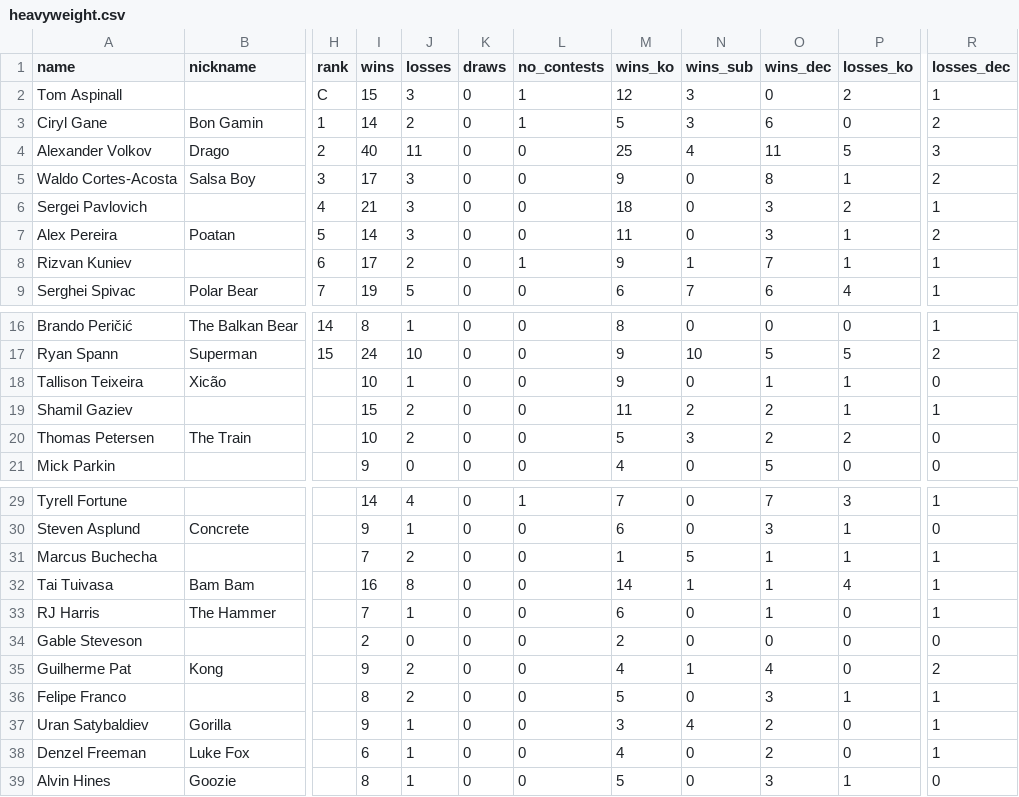
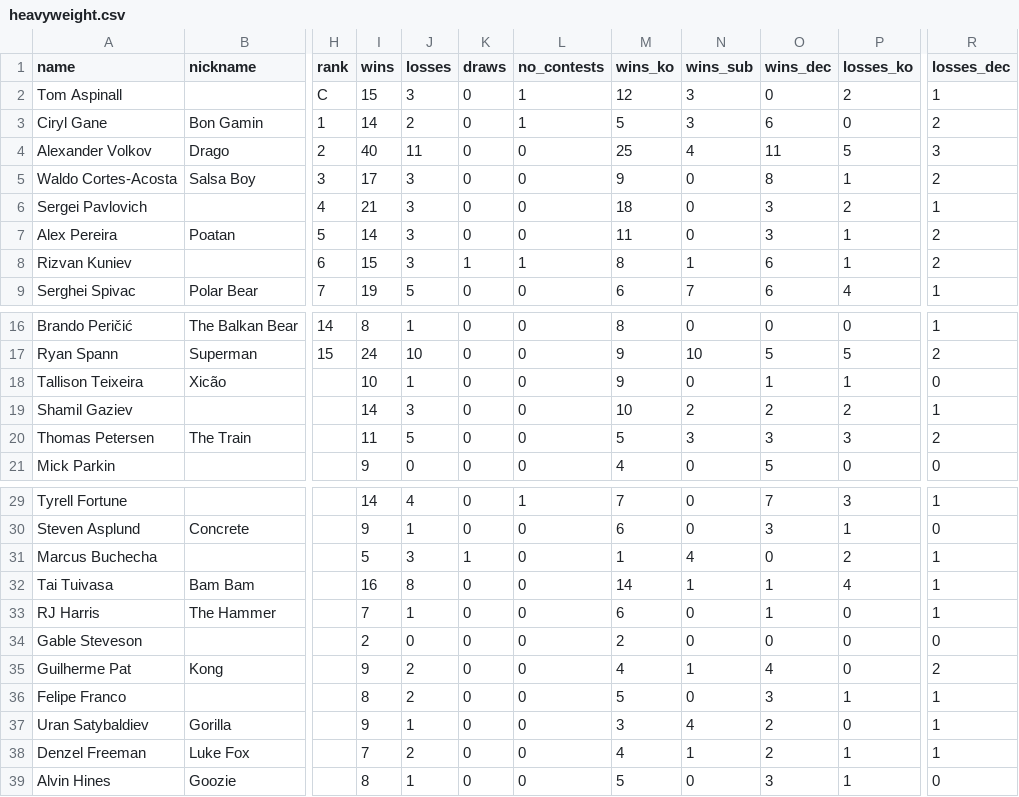
Before and after one commit to jaxmfp-dot/NCAAM, a CSV file: data/real/heavyweight.csv, drawn as a sheet; only a part is shown, gaps mark what is left out; the diff names each change by its address in the sheet, - before the commit and + after, or states it on an @@ line.

```diff
--- a/data/real/heavyweight.csv
+++ b/data/real/heavyweight.csv
-I8 (wins): 17
+I8 (wins): 15
-J8 (losses): 2
+J8 (losses): 3
-K8 (draws): 0
+K8 (draws): 1
-M8 (wins_ko): 9
+M8 (wins_ko): 8
-O8 (wins_dec): 7
+O8 (wins_dec): 6
-R8 (losses_dec): 1
+R8 (losses_dec): 2
-I19 (wins): 15
+I19 (wins): 14
-J19 (losses): 2
+J19 (losses): 3
-M19 (wins_ko): 11
+M19 (wins_ko): 10
-P19 (losses_ko): 1
+P19 (losses_ko): 2
-I20 (wins): 10
+I20 (wins): 11
-J20 (losses): 2
+J20 (losses): 5
-O20 (wins_dec): 2
+O20 (wins_dec): 3
-P20 (losses_ko): 2
+P20 (losses_ko): 3
-R20 (losses_dec): 0
+R20 (losses_dec): 2
-I31 (wins): 7
+I31 (wins): 5
-J31 (losses): 2
+J31 (losses): 3
-K31 (draws): 0
+K31 (draws): 1
-N31 (wins_sub): 5
+N31 (wins_sub): 4
-O31 (wins_dec): 1
+O31 (wins_dec): 0
-P31 (losses_ko): 1
+P31 (losses_ko): 2
-I38 (wins): 6
+I38 (wins): 7
-J38 (losses): 1
+J38 (losses): 2
-N38 (wins_sub): 0
+N38 (wins_sub): 1
-P38 (losses_ko): 0
+P38 (losses_ko): 1
```
Also changed, not shown: 5 other files.
